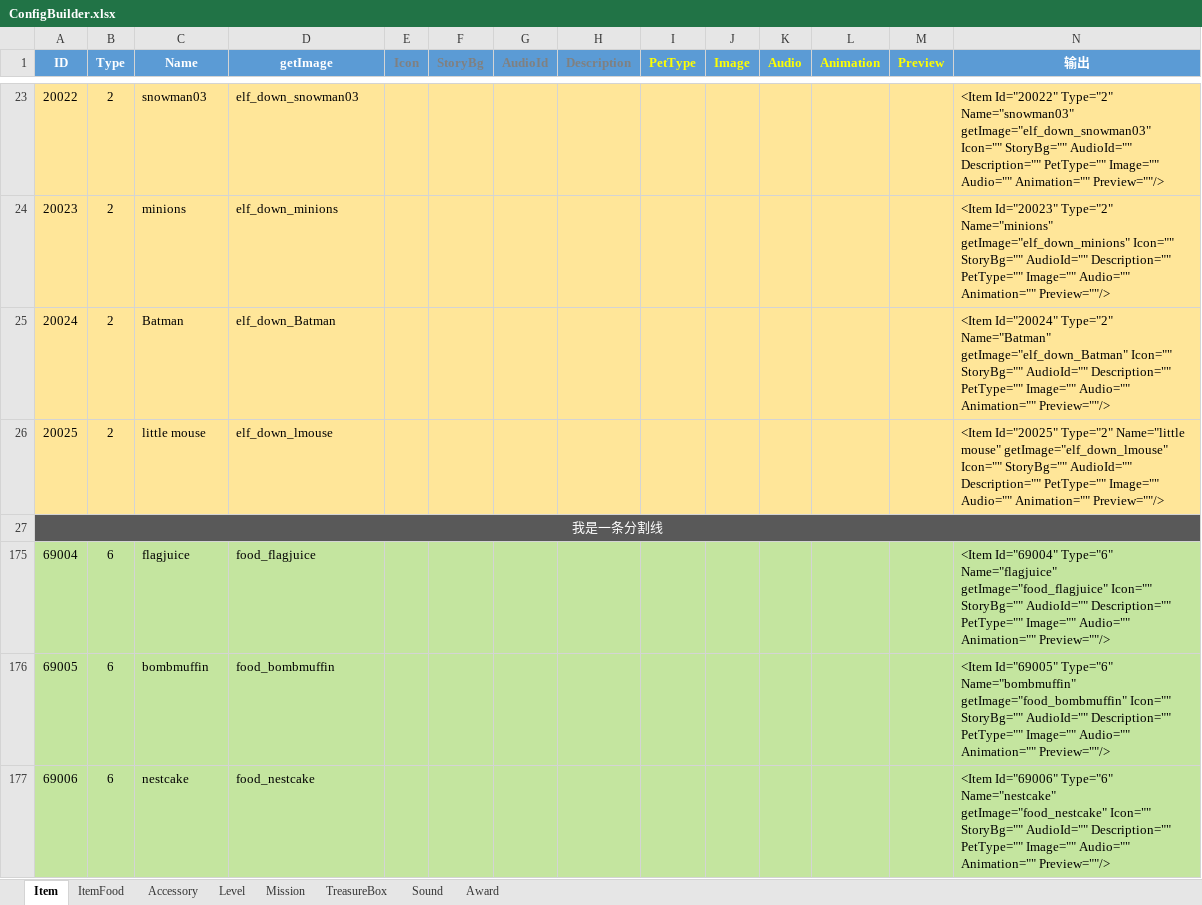
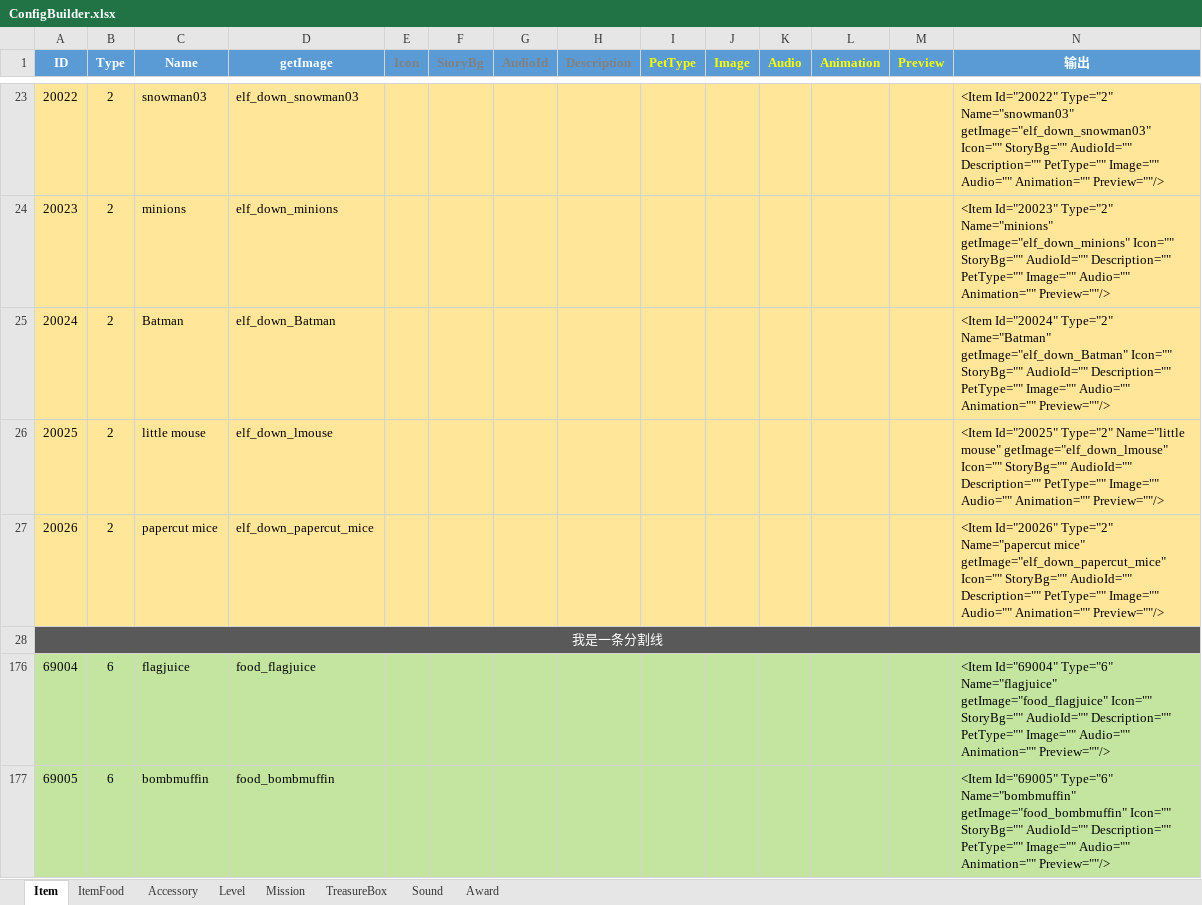
Before and after one commit to EarlyAnt/HankConfig, an Excel workbook: ConfigBuilder.xlsx, sheet Item, drawn as a sheet; only a part is shown, gaps mark what is left out; the shorter side is filled out with more unchanged rows; values as stored, in another font and other column widths than the file's, no borders; the diff names each change by its address in the sheet, - before the commit and + after, or states it on an @@ line.

Commit message:
1.Item.xml配置文件，增加老鼠福字小精灵的配置数据。

```diff
--- a/ConfigBuilder.xlsx (sheet Item)
+++ b/ConfigBuilder.xlsx (sheet Item)
+row 27: 20026 | 2 | papercut mice | elf_down_papercut_mice |  |  |  |  |  |  |  |  |  | <Item Id="20026" Type="2" Name="papercut mice" getImage="elf_down_papercut_mice" Icon="" StoryBg="" AudioId="" Description="" PetType="" Image="" Audio="" Animation="" Preview=""/>
```
Also changed, not shown: formulas that keep their value, 1 other file.
